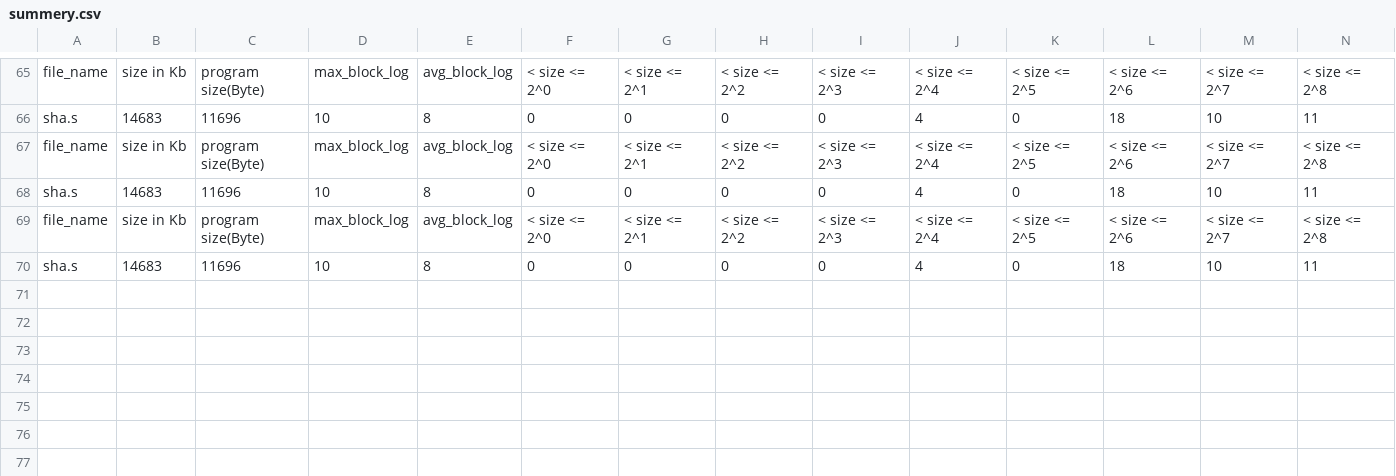
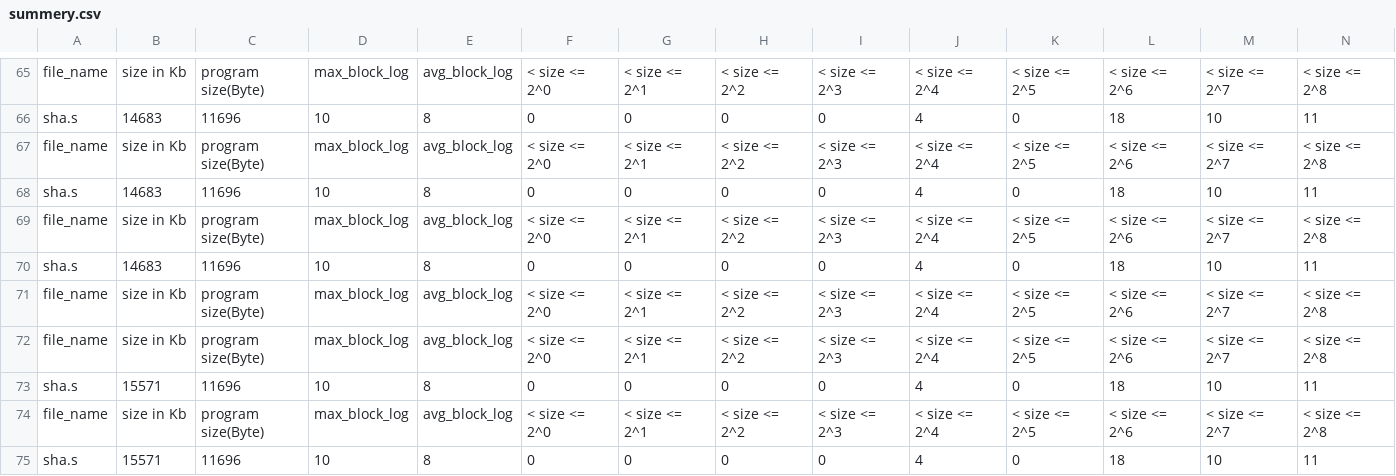
Before and after one commit to agrrr/Final-project--CFI, a CSV file: Project/summery.csv, drawn as a sheet; only a part is shown, gaps mark what is left out; rows hold the shown columns only; the diff names each change by its address in the sheet, - before the commit and + after, or states it on an @@ line.

```diff
--- a/Project/summery.csv
+++ b/Project/summery.csv
+row 71: file_name | size in Kb | program size(Byte) | max_block_log | avg_block_log | < size <= 2^0 | < size <= 2^1 | < size <= 2^2 | < size <= 2^3 | < size <= 2^4 | < size <= 2^5 | < size <= 2^6 | < size <= 2^7 | < size <= 2^8
+row 72: file_name | size in Kb | program size(Byte) | max_block_log | avg_block_log | < size <= 2^0 | < size <= 2^1 | < size <= 2^2 | < size <= 2^3 | < size <= 2^4 | < size <= 2^5 | < size <= 2^6 | < size <= 2^7 | < size <= 2^8
+row 73: sha.s | 15571 | 11696 | 10 | 8 | 0 | 0 | 0 | 0 | 4 | 0 | 18 | 10 | 11
+row 74: file_name | size in Kb | program size(Byte) | max_block_log | avg_block_log | < size <= 2^0 | < size <= 2^1 | < size <= 2^2 | < size <= 2^3 | < size <= 2^4 | < size <= 2^5 | < size <= 2^6 | < size <= 2^7 | < size <= 2^8
+row 75: sha.s | 15571 | 11696 | 10 | 8 | 0 | 0 | 0 | 0 | 4 | 0 | 18 | 10 | 11
```
Also changed, not shown: Project/sha_bb_flow_for_matlab.csv, 9 other files.
